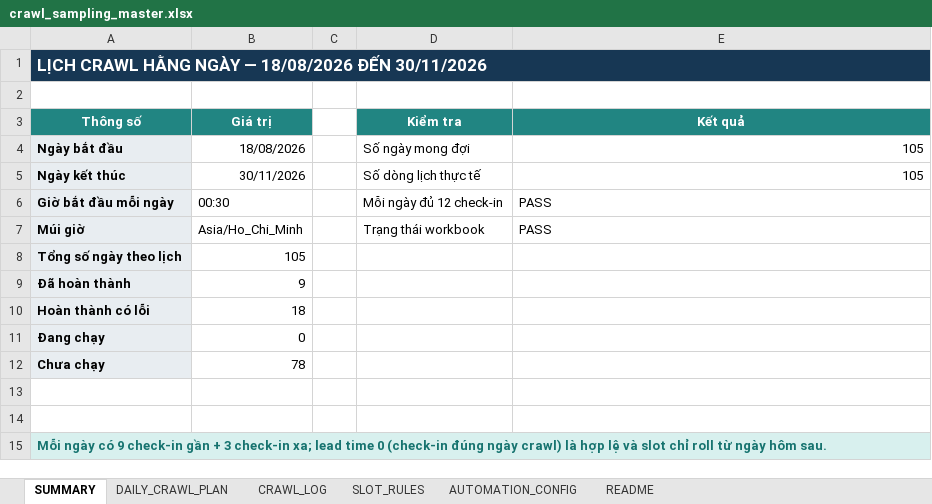
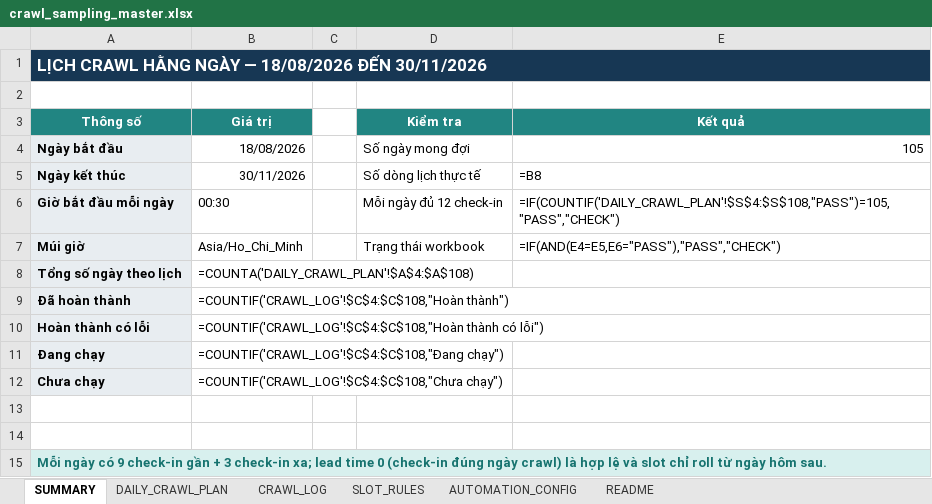
Before and after one commit to Andnm/capstone-master, an Excel workbook: outputs/crawl-data-planner-20260816/crawl_sampling_master.xlsx, sheet SUMMARY, drawn as a sheet; values as stored, in another font and other column widths than the file's, no borders; formulas without a stored value are shown as written; the diff names each change by its address in the sheet, - before the commit and + after, or states it on an @@ line.

Commit message:
feat: update crawl 14/9

```diff
--- a/outputs/crawl-data-planner-20260816/crawl_sampling_master.xlsx (sheet SUMMARY)
+++ b/outputs/crawl-data-planner-20260816/crawl_sampling_master.xlsx (sheet SUMMARY)
-E5 (Kết quả): 105
+E5 (Kết quả): =B8
-E6 (Kết quả): PASS
+E6 (Kết quả): =IF(COUNTIF('DAILY_CRAWL_PLAN'!$S$4:$S$108,"PASS")=105,"PASS","CHECK")
-E7 (Kết quả): PASS
+E7 (Kết quả): =IF(AND(E4=E5,E6="PASS"),"PASS","CHECK")
-B8 (Giá trị): 105
+B8 (Giá trị): =COUNTA('DAILY_CRAWL_PLAN'!$A$4:$A$108)
-B9 (Giá trị): 9
+B9 (Giá trị): =COUNTIF('CRAWL_LOG'!$C$4:$C$108,"Hoàn thành")
-B10 (Giá trị): 18
+B10 (Giá trị): =COUNTIF('CRAWL_LOG'!$C$4:$C$108,"Hoàn thành có lỗi")
-B11 (Giá trị): 0
+B11 (Giá trị): =COUNTIF('CRAWL_LOG'!$C$4:$C$108,"Đang chạy")
-B12 (Giá trị): 78
+B12 (Giá trị): =COUNTIF('CRAWL_LOG'!$C$4:$C$108,"Chưa chạy")
```
Also changed, not shown: sheet CRAWL_LOG, sheet DAILY_CRAWL_PLAN, outputs/vps-crawl-planner-20260823/vps_crawl_sampling_master.xlsx.
